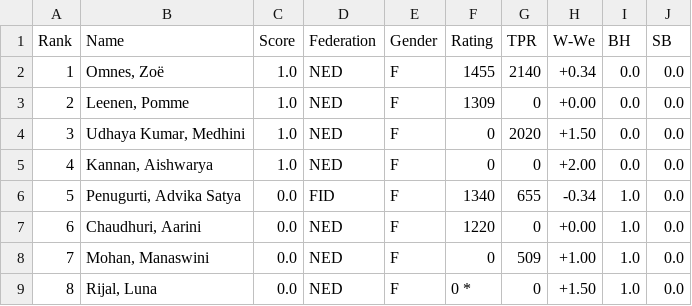
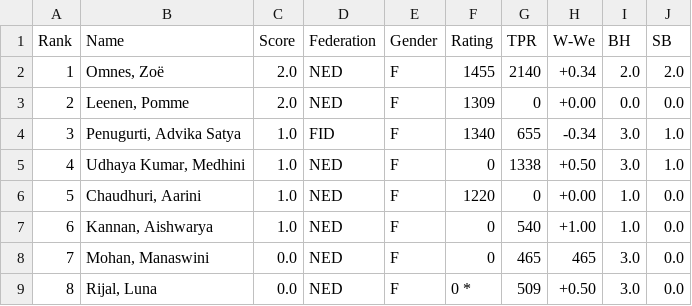
Before and after one commit to Frank-L93/frank, a CSV file: public/uploads/2026/Dm/SMWSite/rnd06/ranking.csv, drawn as a sheet.

```diff
--- a/public/uploads/2026/Dm/SMWSite/rnd06/ranking.csv
+++ b/public/uploads/2026/Dm/SMWSite/rnd06/ranking.csv
@@ -1,9 +1,9 @@
 Rank;Name;Score;Federation;Gender;Rating;TPR;W-We;BH;SB
-1;"Omnes, Zoë";1.0;NED;F;1455;2140;+0.34; 0.0; 0.0
-2;"Leenen, Pomme";1.0;NED;F;1309;0;+0.00; 0.0; 0.0
-3;"Udhaya Kumar, Medhini";1.0;NED;F;0;2020;+1.50; 0.0; 0.0
-4;"Kannan, Aishwarya";1.0;NED;F;0;0;+2.00; 0.0; 0.0
-5;"Penugurti, Advika Satya";0.0;FID;F;1340;655;-0.34; 1.0; 0.0
-6;"Chaudhuri, Aarini";0.0;NED;F;1220;0;+0.00; 1.0; 0.0
-7;"Mohan, Manaswini";0.0;NED;F;0;509;+1.00; 1.0; 0.0
-8;"Rijal, Luna";0.0;NED;F;0 *;0;+1.50; 1.0; 0.0
+1;"Omnes, Zoë";2.0;NED;F;1455;2140;+0.34; 2.0; 2.0
+2;"Leenen, Pomme";2.0;NED;F;1309;0;+0.00; 0.0; 0.0
+3;"Penugurti, Advika Satya";1.0;FID;F;1340;655;-0.34; 3.0; 1.0
+4;"Udhaya Kumar, Medhini";1.0;NED;F;0;1338;+0.50; 3.0; 1.0
+5;"Chaudhuri, Aarini";1.0;NED;F;1220;0;+0.00; 1.0; 0.0
+6;"Kannan, Aishwarya";1.0;NED;F;0;540;+1.00; 1.0; 0.0
+7;"Mohan, Manaswini";0.0;NED;F;0;465; 465; 3.0; 0.0
+8;"Rijal, Luna";0.0;NED;F;0 *;509;+0.50; 3.0; 0.0
```
Also changed, not shown: public/uploads/2026/Dm/SMWSite/rnd02/pairings.csv, public/uploads/2026/Dm/SMWSite/rnd02/ranking.csv, 36 other files.
